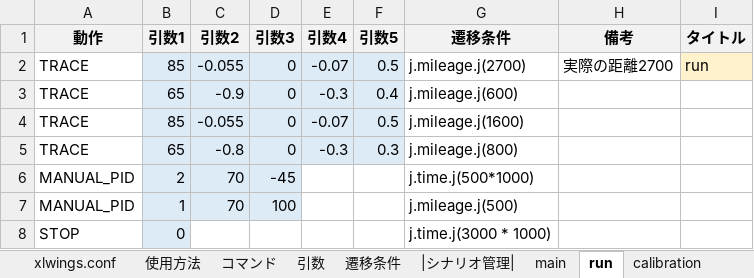
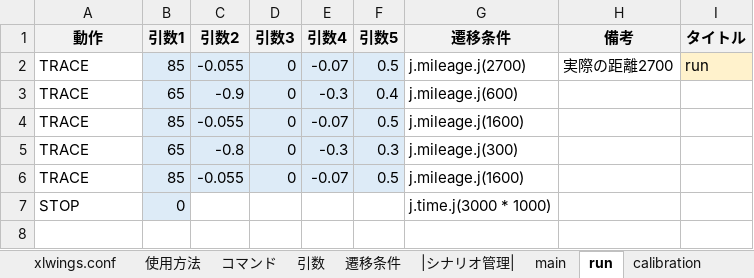
Before and after one commit to Black2856/etrobo2023, an Excel workbook: util/scenario/scenario.xlsm, sheet run, drawn as a sheet; values as stored, in another font and other column widths than the file's, no borders; removed rows and columns are numbered as before the commit, all else as after; the diff names each change by its address in the sheet, - before the commit and + after, or states it on an @@ line.

```diff
--- a/util/scenario/scenario.xlsm (sheet run)
+++ b/util/scenario/scenario.xlsm (sheet run)
-G5 (遷移条件): j.mileage.j(800)
+G5 (遷移条件): j.mileage.j(300)
-row 6: MANUAL_PID | 2 | 70 | -45 |  |  | j.time.j(500*1000)
-row 7: MANUAL_PID | 1 | 70 | 100 |  |  | j.mileage.j(500)
+row 6: TRACE | 85 | -0.055 | 0 | -0.07 | 0.5 | j.mileage.j(1600)
```
Also changed, not shown: 2 other files.
